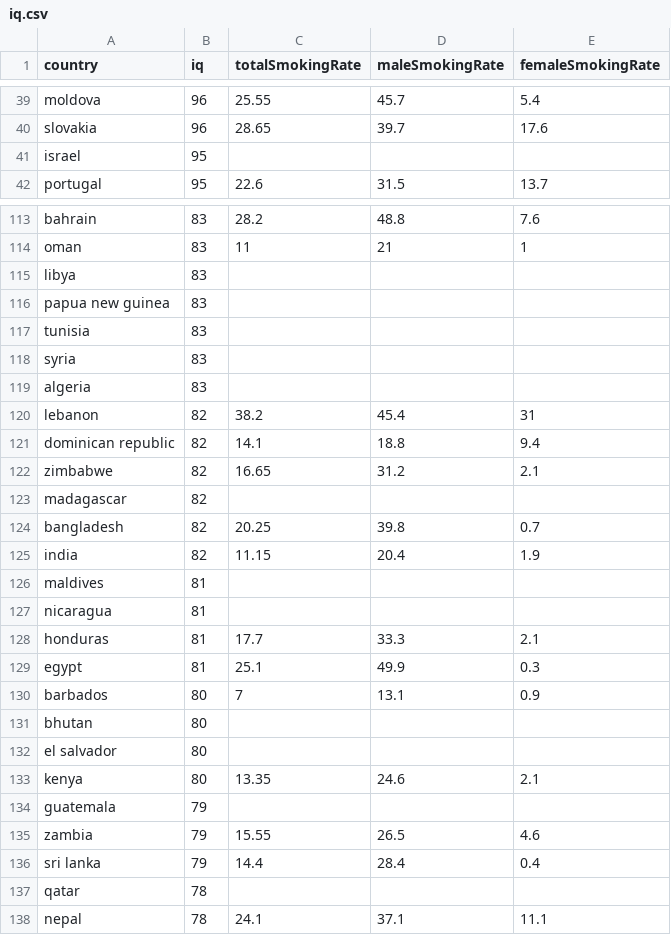
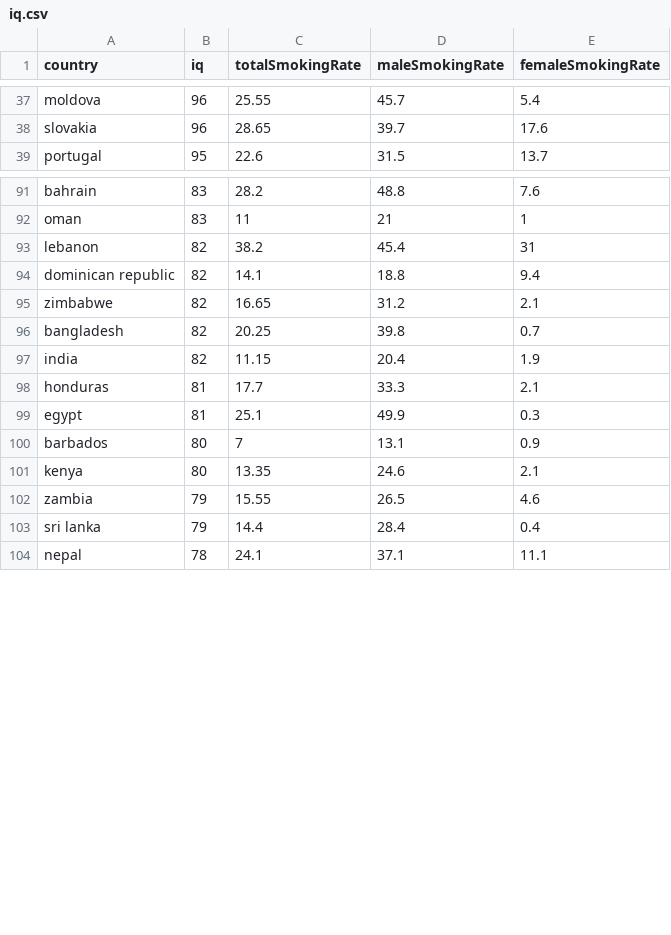
Before and after one commit to mskaa3/SADiSM, a CSV file: iq.csv, drawn as a sheet; only a part is shown, gaps mark what is left out; the diff covers the shown part only; the diff names each change by its address in the sheet, - before the commit and + after, or states it on an @@ line.

```diff
--- a/iq.csv
+++ b/iq.csv
-row 41: israel | 95
-row 115: libya | 83
-row 116: papua new guinea | 83
-row 117: tunisia | 83
-row 118: syria | 83
-row 119: algeria | 83
-row 123: madagascar | 82
-row 126: maldives | 81
-row 127: nicaragua | 81
-row 131: bhutan | 80
-row 132: el salvador | 80
-row 134: guatemala | 79
-row 137: qatar | 78
```
Also changed, not shown: 44 removed rows elsewhere in this file.
